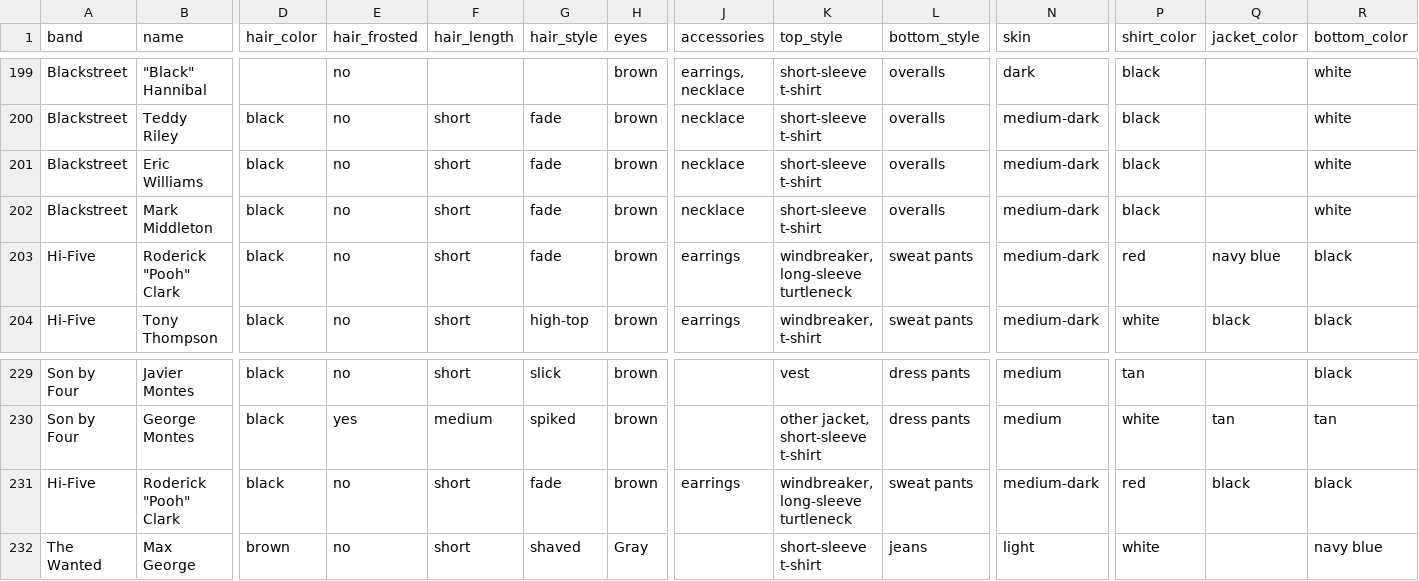
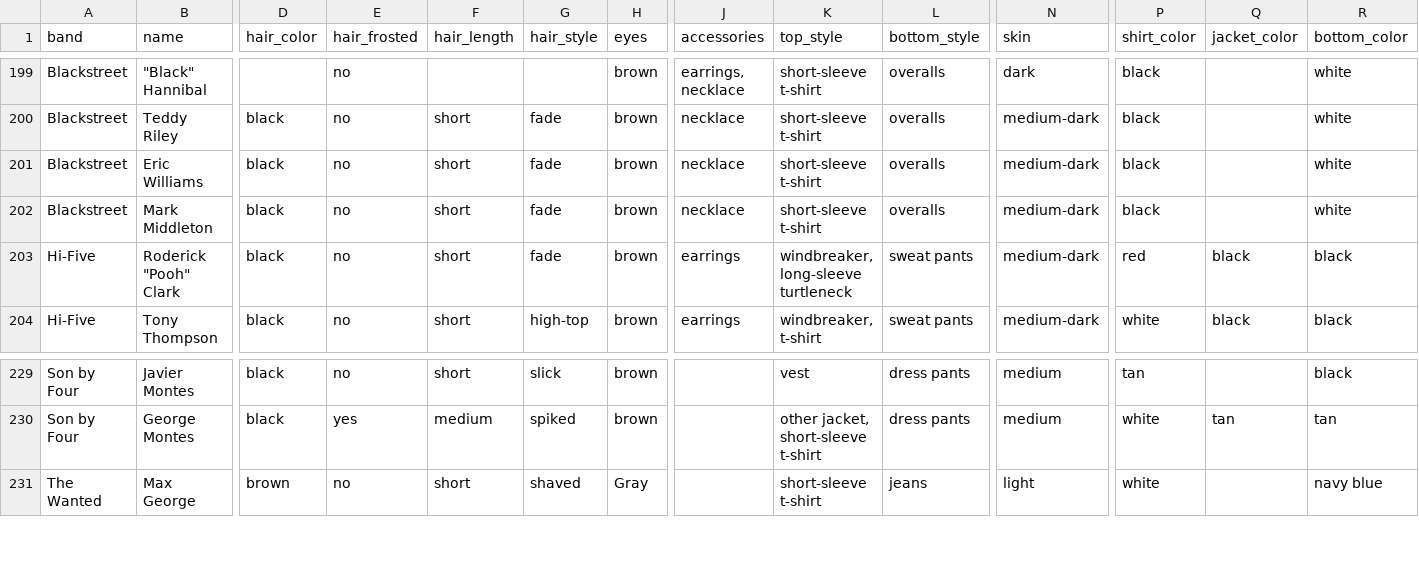
Before and after one commit to the-pudding/boybands, a CSV file: src/assets/data/boys.csv, drawn as a sheet; only a part is shown, gaps mark what is left out; rows hold the shown columns only; the diff names each change by its address in the sheet, - before the commit and + after, or states it on an @@ line.

Commit message:
Fixing Hi Five data error

```diff
--- a/src/assets/data/boys.csv
+++ b/src/assets/data/boys.csv
-Q203 (jacket_color): navy blue
+Q203 (jacket_color): black
-row 231: Hi-Five | Roderick "Pooh" Clark | black | no | short | fade | brown | earrings | windbreaker, long-sleeve turtleneck | sweat pants | medium-dark | red | black | black
```
Also changed, not shown: 1 other file.
